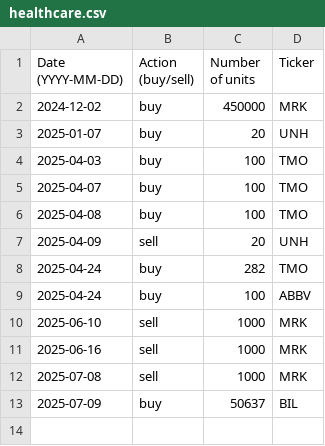
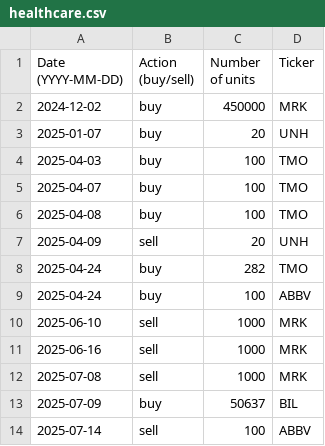
Before and after one commit to clojure-finance/hku-cim-trades, a CSV file: healthcare.csv, drawn as a sheet; the diff names each change by its address in the sheet, - before the commit and + after, or states it on an @@ line.

Commit message:
Update healthcare.csv

```diff
--- a/healthcare.csv
+++ b/healthcare.csv
+row 14: 2025-07-14 | sell | 100 | ABBV
```
